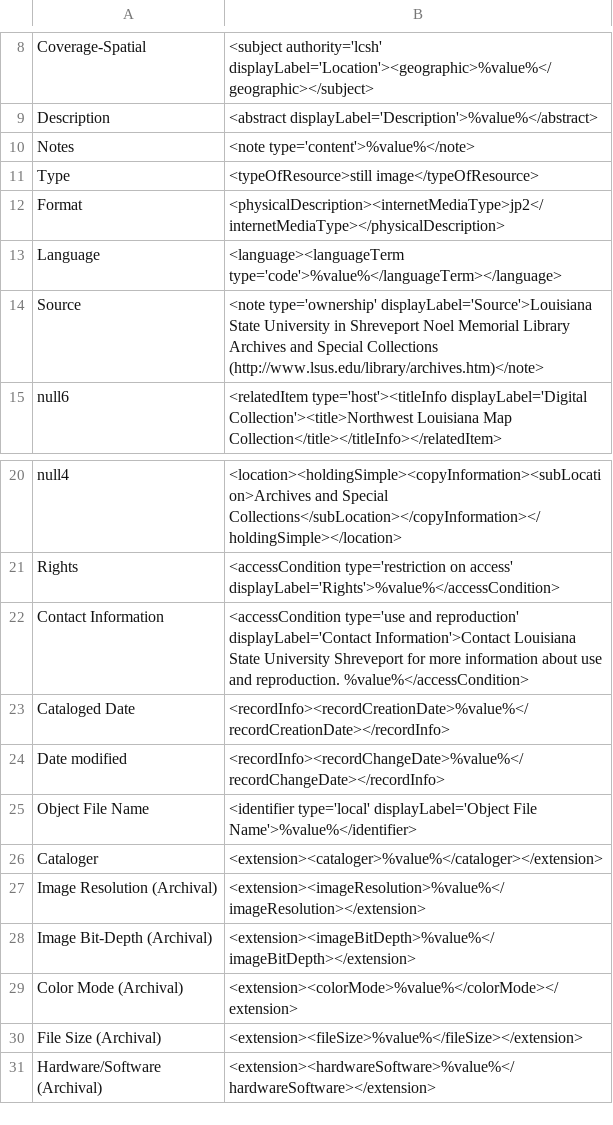
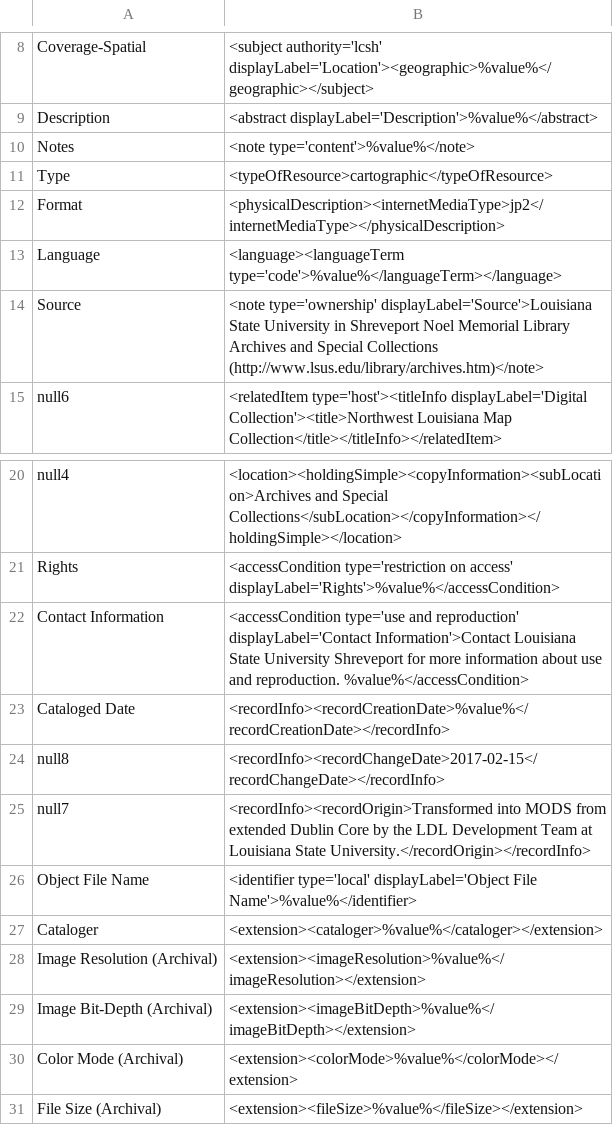
Before and after one commit to lsulibraries/cDM_to_mods, a CSV file: mappings_files/NWM.csv, drawn as a sheet; only a part is shown, gaps mark what is left out; the shorter side is filled out with more unchanged rows.

```diff
--- a/mappings_files/NWM.csv
+++ b/mappings_files/NWM.csv
@@ -10,3 +10,3 @@ Description,"<abstract displayLabel='Description'>%value%</abstract>"
 Notes,"<note type='content'>%value%</note>"
-Type,"<typeOfResource>still image</typeOfResource>"
+Type,"<typeOfResource>cartographic</typeOfResource>"
 Format,"<physicalDescription><internetMediaType>jp2</internetMediaType></physicalDescription>"
@@ -23,3 +23,4 @@ Contact Information,"<accessCondition type='use and reproduction' displayLabel='
 Cataloged Date,"<recordInfo><recordCreationDate>%value%</recordCreationDate></recordInfo>"
-Date modified,"<recordInfo><recordChangeDate>%value%</recordChangeDate></recordInfo>"
+null8,"<recordInfo><recordChangeDate>2017-02-15</recordChangeDate></recordInfo>"
+null7,"<recordInfo><recordOrigin>Transformed into MODS from extended Dublin Core by the LDL Development Team at Louisiana State University.</recordOrigin></recordInfo>"
 Object File Name,"<identifier type='local' displayLabel='Object File Name'>%value%</identifier>"
```
Also changed, not shown: mappings_files/LOYOLA_ETD.csv, mappings_files/MPA.csv, 7 other files.
